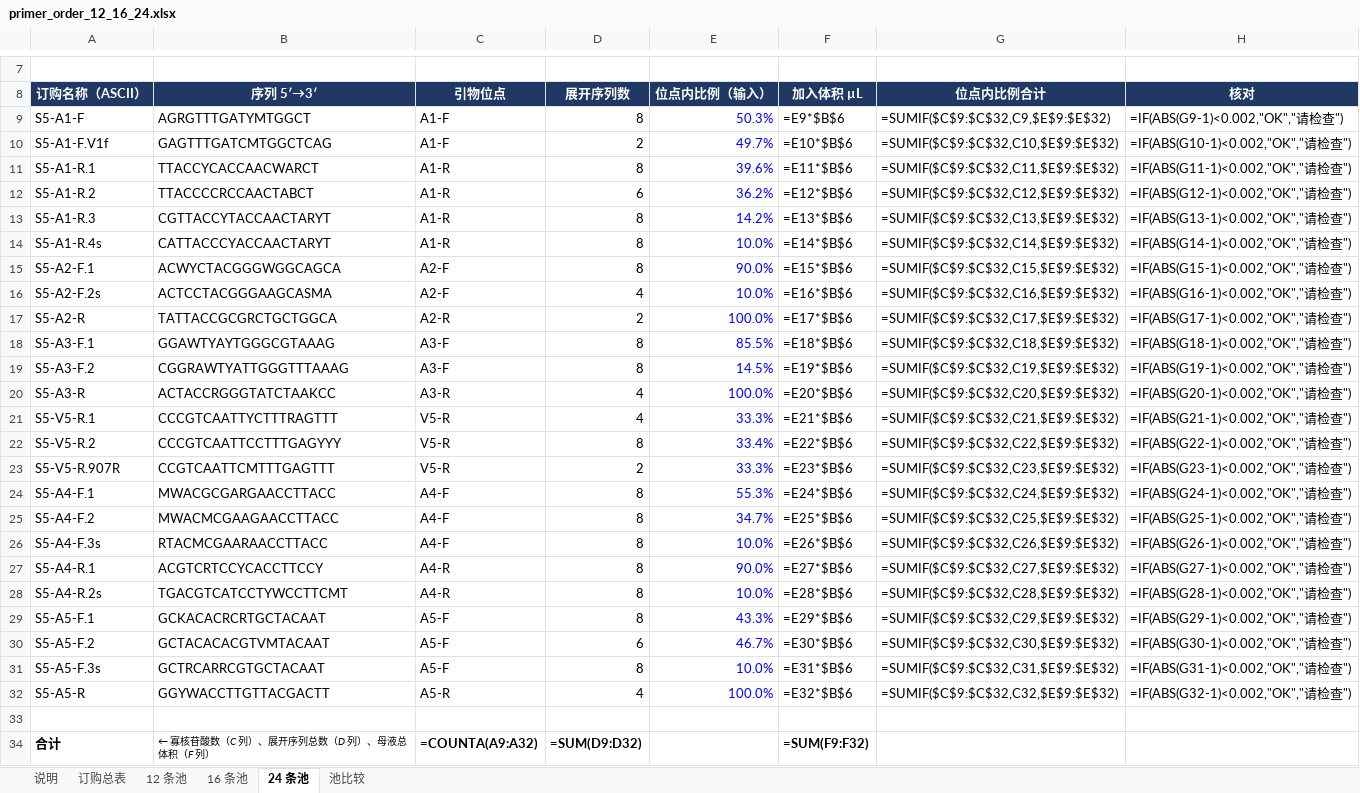
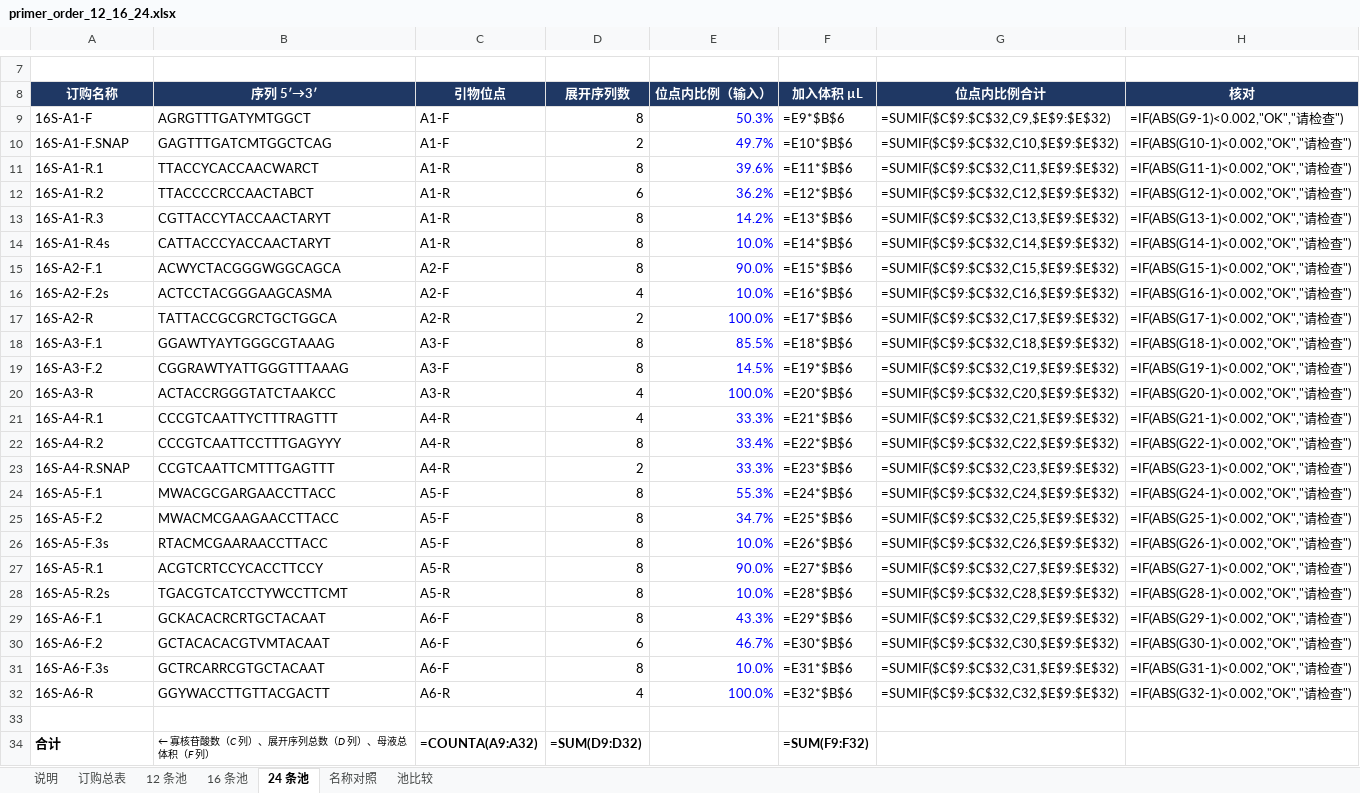
Before and after one commit to wangdang511/16S_5R, an Excel workbook: docs/primer_design/primer_order_12_16_24.xlsx, sheet 24 条池, drawn as a sheet; only a part is shown, gaps mark what is left out; values as stored, in another font and other column widths than the file's, no borders; formulas without a stored value are shown as written; the diff names each change by its address in the sheet, - before the commit and + after, or states it on an @@ line.

```diff
--- a/docs/primer_design/primer_order_12_16_24.xlsx (sheet 24 条池)
+++ b/docs/primer_design/primer_order_12_16_24.xlsx (sheet 24 条池)
+sheet tab: 名称对照
-A8: 订购名称（ASCII）
+A8: 订购名称
-A9 (订购名称): S5-A1-F
+A9 (订购名称): 16S-A1-F
-A10 (订购名称): S5-A1-F.V1f
+A10 (订购名称): 16S-A1-F.SNAP
-A11 (订购名称): S5-A1-R.1
+A11 (订购名称): 16S-A1-R.1
-A12 (订购名称): S5-A1-R.2
+A12 (订购名称): 16S-A1-R.2
-A13 (订购名称): S5-A1-R.3
+A13 (订购名称): 16S-A1-R.3
-A14 (订购名称): S5-A1-R.4s
+A14 (订购名称): 16S-A1-R.4s
-A15 (订购名称): S5-A2-F.1
+A15 (订购名称): 16S-A2-F.1
-A16 (订购名称): S5-A2-F.2s
+A16 (订购名称): 16S-A2-F.2s
-A17 (订购名称): S5-A2-R
+A17 (订购名称): 16S-A2-R
-A18 (订购名称): S5-A3-F.1
+A18 (订购名称): 16S-A3-F.1
-A19 (订购名称): S5-A3-F.2
+A19 (订购名称): 16S-A3-F.2
-A20 (订购名称): S5-A3-R
+A20 (订购名称): 16S-A3-R
-A21 (订购名称): S5-V5-R.1
+A21 (订购名称): 16S-A4-R.1
-C21:C23 (引物位点): V5-R
+C21:C23 (引物位点): A4-R
-A22 (订购名称): S5-V5-R.2
+A22 (订购名称): 16S-A4-R.2
-A23 (订购名称): S5-V5-R.907R
+A23 (订购名称): 16S-A4-R.SNAP
-A24 (订购名称): S5-A4-F.1
+A24 (订购名称): 16S-A5-F.1
-C24:C26 (引物位点): A4-F
+C24:C26 (引物位点): A5-F
-A25 (订购名称): S5-A4-F.2
+A25 (订购名称): 16S-A5-F.2
-A26 (订购名称): S5-A4-F.3s
+A26 (订购名称): 16S-A5-F.3s
-A27 (订购名称): S5-A4-R.1
+A27 (订购名称): 16S-A5-R.1
-C27:C28 (引物位点): A4-R
+C27:C28 (引物位点): A5-R
-A28 (订购名称): S5-A4-R.2s
+A28 (订购名称): 16S-A5-R.2s
-A29 (订购名称): S5-A5-F.1
+A29 (订购名称): 16S-A6-F.1
-C29:C31 (引物位点): A5-F
+C29:C31 (引物位点): A6-F
-A30 (订购名称): S5-A5-F.2
+A30 (订购名称): 16S-A6-F.2
-A31 (订购名称): S5-A5-F.3s
+A31 (订购名称): 16S-A6-F.3s
-A32 (订购名称): S5-A5-R
+A32 (订购名称): 16S-A6-R
-C32 (引物位点): A5-R
+C32 (引物位点): A6-R
```
Also changed, not shown: sheet 订购总表, sheet 16 条池, sheet 12 条池, sheet 说明, 12 other files.
